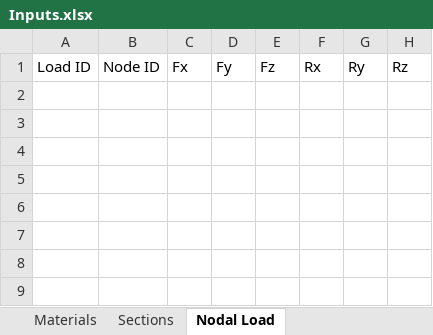
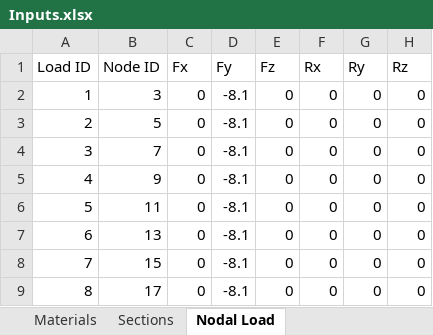
Before and after one commit to salihdenizunal/analysis-engine-3d, an Excel workbook: Input/Inputs.xlsx, sheet Nodal Load, drawn as a sheet; values as stored, in another font and other column widths than the file's, no borders; the diff names each change by its address in the sheet, - before the commit and + after, or states it on an @@ line.

```diff
--- a/Input/Inputs.xlsx (sheet Nodal Load)
+++ b/Input/Inputs.xlsx (sheet Nodal Load)
+row 2: 1 | 3 | 0 | -8.1 | 0 | 0 | 0 | 0
+row 3: 2 | 5 | 0 | -8.1 | 0 | 0 | 0 | 0
+row 4: 3 | 7 | 0 | -8.1 | 0 | 0 | 0 | 0
+row 5: 4 | 9 | 0 | -8.1 | 0 | 0 | 0 | 0
+row 6: 5 | 11 | 0 | -8.1 | 0 | 0 | 0 | 0
+row 7: 6 | 13 | 0 | -8.1 | 0 | 0 | 0 | 0
+row 8: 7 | 15 | 0 | -8.1 | 0 | 0 | 0 | 0
+row 9: 8 | 17 | 0 | -8.1 | 0 | 0 | 0 | 0
```
Also changed, not shown: sheet Supports, sheet Line Elements, sheet Coordinates, sheet Sections, sheet Shell Elements, sheet Materials, 1 other file.
